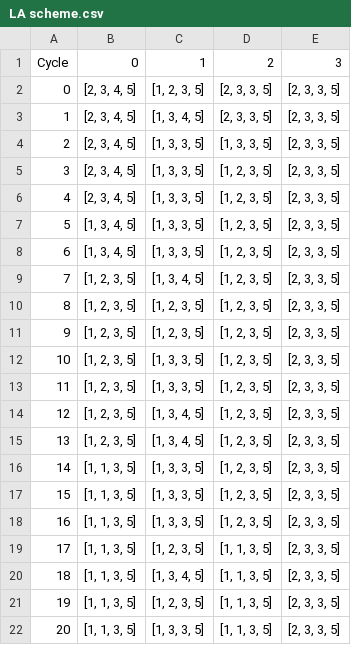
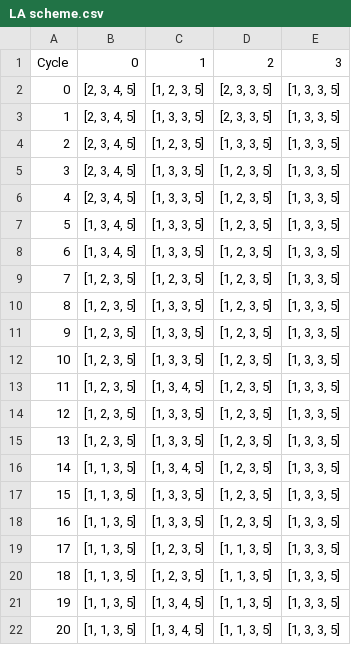
Before and after one commit to RongjianDai/LowPenetration, a CSV file: data/LA scheme.csv, drawn as a sheet.

```diff
--- a/data/LA scheme.csv
+++ b/data/LA scheme.csv
@@ -1,22 +1,22 @@
 Cycle,0,1,2,3
-0,"[2, 3, 4, 5]","[1, 2, 3, 5]","[2, 3, 3, 5]","[2, 3, 3, 5]"
-1,"[2, 3, 4, 5]","[1, 3, 4, 5]","[2, 3, 3, 5]","[2, 3, 3, 5]"
-2,"[2, 3, 4, 5]","[1, 3, 3, 5]","[1, 3, 3, 5]","[2, 3, 3, 5]"
-3,"[2, 3, 4, 5]","[1, 3, 3, 5]","[1, 2, 3, 5]","[2, 3, 3, 5]"
-4,"[2, 3, 4, 5]","[1, 3, 3, 5]","[1, 2, 3, 5]","[2, 3, 3, 5]"
-5,"[1, 3, 4, 5]","[1, 3, 3, 5]","[1, 2, 3, 5]","[2, 3, 3, 5]"
-6,"[1, 3, 4, 5]","[1, 3, 3, 5]","[1, 2, 3, 5]","[2, 3, 3, 5]"
-7,"[1, 2, 3, 5]","[1, 3, 4, 5]","[1, 2, 3, 5]","[2, 3, 3, 5]"
-8,"[1, 2, 3, 5]","[1, 2, 3, 5]","[1, 2, 3, 5]","[2, 3, 3, 5]"
-9,"[1, 2, 3, 5]","[1, 2, 3, 5]","[1, 2, 3, 5]","[2, 3, 3, 5]"
-10,"[1, 2, 3, 5]","[1, 3, 3, 5]","[1, 2, 3, 5]","[2, 3, 3, 5]"
-11,"[1, 2, 3, 5]","[1, 3, 3, 5]","[1, 2, 3, 5]","[2, 3, 3, 5]"
-12,"[1, 2, 3, 5]","[1, 3, 4, 5]","[1, 2, 3, 5]","[2, 3, 3, 5]"
-13,"[1, 2, 3, 5]","[1, 3, 4, 5]","[1, 2, 3, 5]","[2, 3, 3, 5]"
-14,"[1, 1, 3, 5]","[1, 3, 3, 5]","[1, 2, 3, 5]","[2, 3, 3, 5]"
-15,"[1, 1, 3, 5]","[1, 3, 3, 5]","[1, 2, 3, 5]","[2, 3, 3, 5]"
-16,"[1, 1, 3, 5]","[1, 3, 3, 5]","[1, 2, 3, 5]","[2, 3, 3, 5]"
-17,"[1, 1, 3, 5]","[1, 2, 3, 5]","[1, 1, 3, 5]","[2, 3, 3, 5]"
-18,"[1, 1, 3, 5]","[1, 3, 4, 5]","[1, 1, 3, 5]","[2, 3, 3, 5]"
-19,"[1, 1, 3, 5]","[1, 2, 3, 5]","[1, 1, 3, 5]","[2, 3, 3, 5]"
-20,"[1, 1, 3, 5]","[1, 3, 3, 5]","[1, 1, 3, 5]","[2, 3, 3, 5]"
+0,"[2, 3, 4, 5]","[1, 2, 3, 5]","[2, 3, 3, 5]","[1, 3, 3, 5]"
+1,"[2, 3, 4, 5]","[1, 3, 3, 5]","[2, 3, 3, 5]","[1, 3, 3, 5]"
+2,"[2, 3, 4, 5]","[1, 2, 3, 5]","[1, 3, 3, 5]","[1, 3, 3, 5]"
+3,"[2, 3, 4, 5]","[1, 3, 3, 5]","[1, 2, 3, 5]","[1, 3, 3, 5]"
+4,"[2, 3, 4, 5]","[1, 3, 3, 5]","[1, 2, 3, 5]","[1, 3, 3, 5]"
+5,"[1, 3, 4, 5]","[1, 3, 3, 5]","[1, 2, 3, 5]","[1, 3, 3, 5]"
+6,"[1, 3, 4, 5]","[1, 3, 3, 5]","[1, 2, 3, 5]","[1, 3, 3, 5]"
+7,"[1, 2, 3, 5]","[1, 2, 3, 5]","[1, 2, 3, 5]","[1, 3, 3, 5]"
+8,"[1, 2, 3, 5]","[1, 3, 3, 5]","[1, 2, 3, 5]","[1, 3, 3, 5]"
+9,"[1, 2, 3, 5]","[1, 3, 3, 5]","[1, 2, 3, 5]","[1, 3, 3, 5]"
+10,"[1, 2, 3, 5]","[1, 3, 3, 5]","[1, 2, 3, 5]","[1, 3, 3, 5]"
+11,"[1, 2, 3, 5]","[1, 3, 4, 5]","[1, 2, 3, 5]","[1, 3, 3, 5]"
+12,"[1, 2, 3, 5]","[1, 3, 3, 5]","[1, 2, 3, 5]","[1, 3, 3, 5]"
+13,"[1, 2, 3, 5]","[1, 3, 3, 5]","[1, 2, 3, 5]","[1, 3, 3, 5]"
+14,"[1, 1, 3, 5]","[1, 3, 4, 5]","[1, 2, 3, 5]","[1, 3, 3, 5]"
+15,"[1, 1, 3, 5]","[1, 3, 3, 5]","[1, 2, 3, 5]","[1, 3, 3, 5]"
+16,"[1, 1, 3, 5]","[1, 3, 3, 5]","[1, 2, 3, 5]","[1, 3, 3, 5]"
+17,"[1, 1, 3, 5]","[1, 2, 3, 5]","[1, 1, 3, 5]","[1, 3, 3, 5]"
+18,"[1, 1, 3, 5]","[1, 2, 3, 5]","[1, 1, 3, 5]","[1, 3, 3, 5]"
+19,"[1, 1, 3, 5]","[1, 3, 4, 5]","[1, 1, 3, 5]","[1, 3, 3, 5]"
+20,"[1, 1, 3, 5]","[1, 3, 4, 5]","[1, 1, 3, 5]","[1, 3, 3, 5]"
```
Also changed, not shown: 5 other files.
